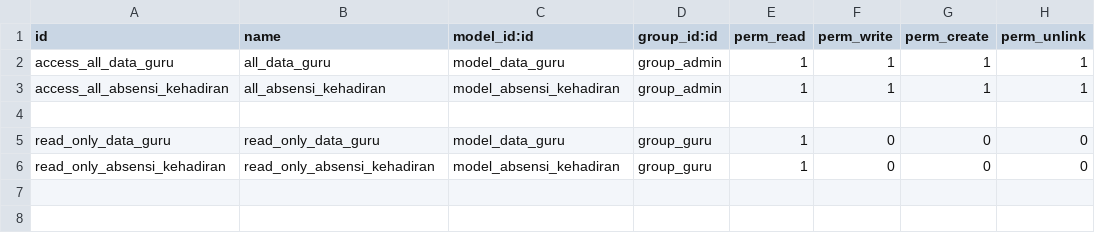
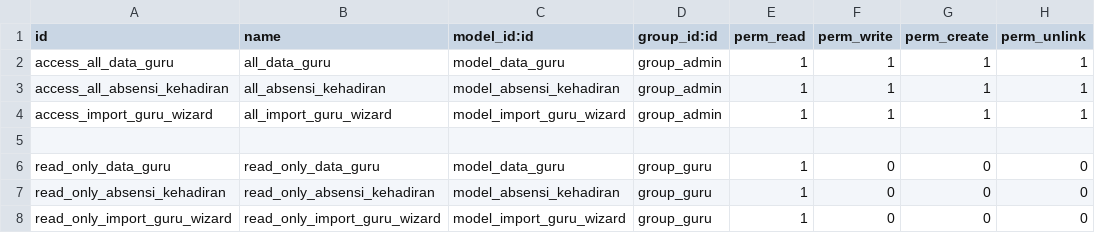
Before and after one commit to defrindr/2024-odoo-kuisioner-guru, a CSV file: addons/sistem_pengelolaan_data_guru_dan_absensi/security/ir.model.access.csv, drawn as a sheet; the diff names each change by its address in the sheet, - before the commit and + after, or states it on an @@ line.

Commit message:
feat: import excel

```diff
--- a/addons/sistem_pengelolaan_data_guru_dan_absensi/security/ir.model.access.csv
+++ b/addons/sistem_pengelolaan_data_guru_dan_absensi/security/ir.model.access.csv
+row 4: access_import_guru_wizard | all_import_guru_wizard | model_import_guru_wizard | group_admin | 1 | 1 | 1 | 1
+row 8: read_only_import_guru_wizard | read_only_import_guru_wizard | model_import_guru_wizard | group_guru | 1 | 0 | 0 | 0
```
Also changed, not shown: 6 other files.
